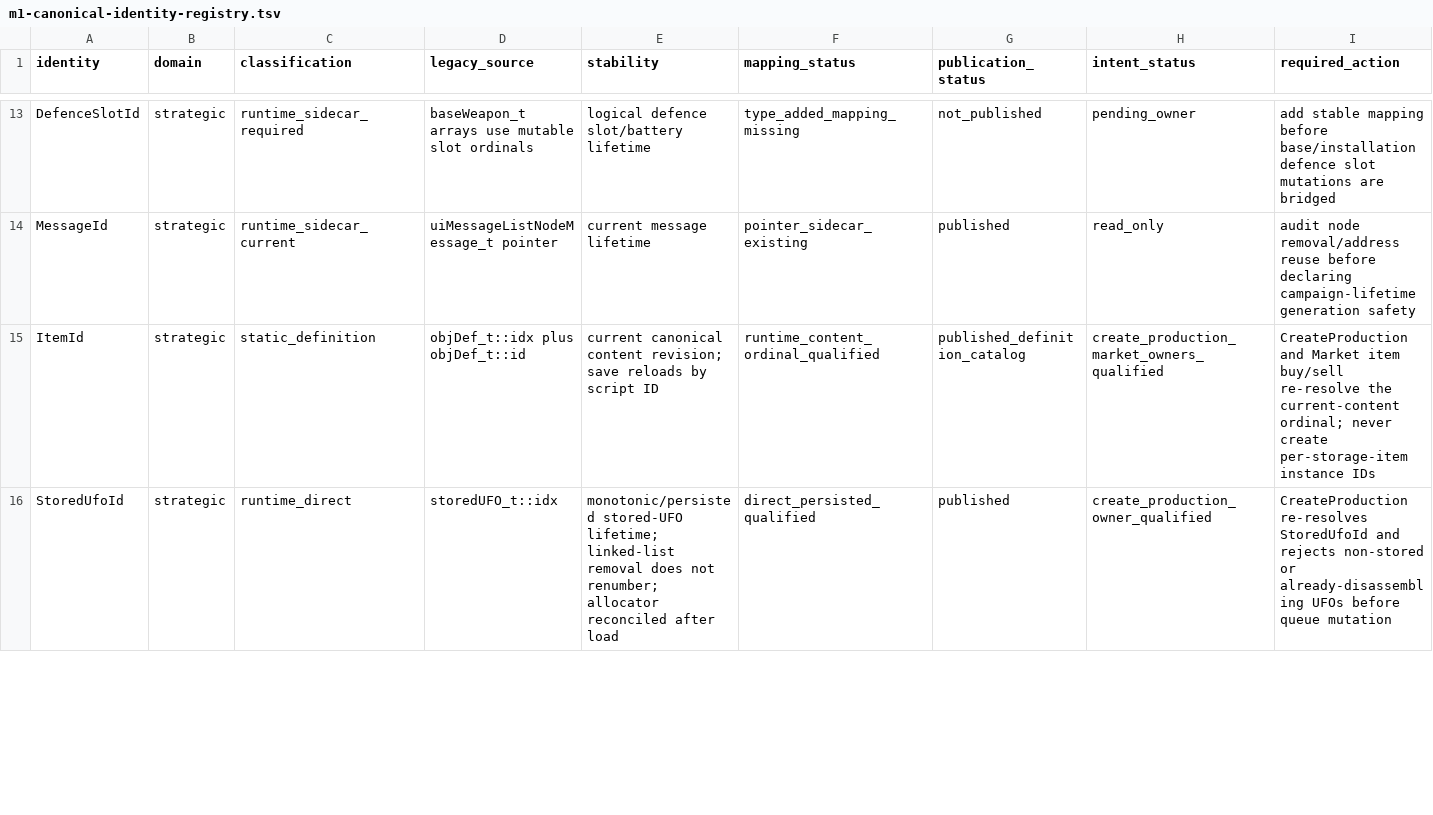
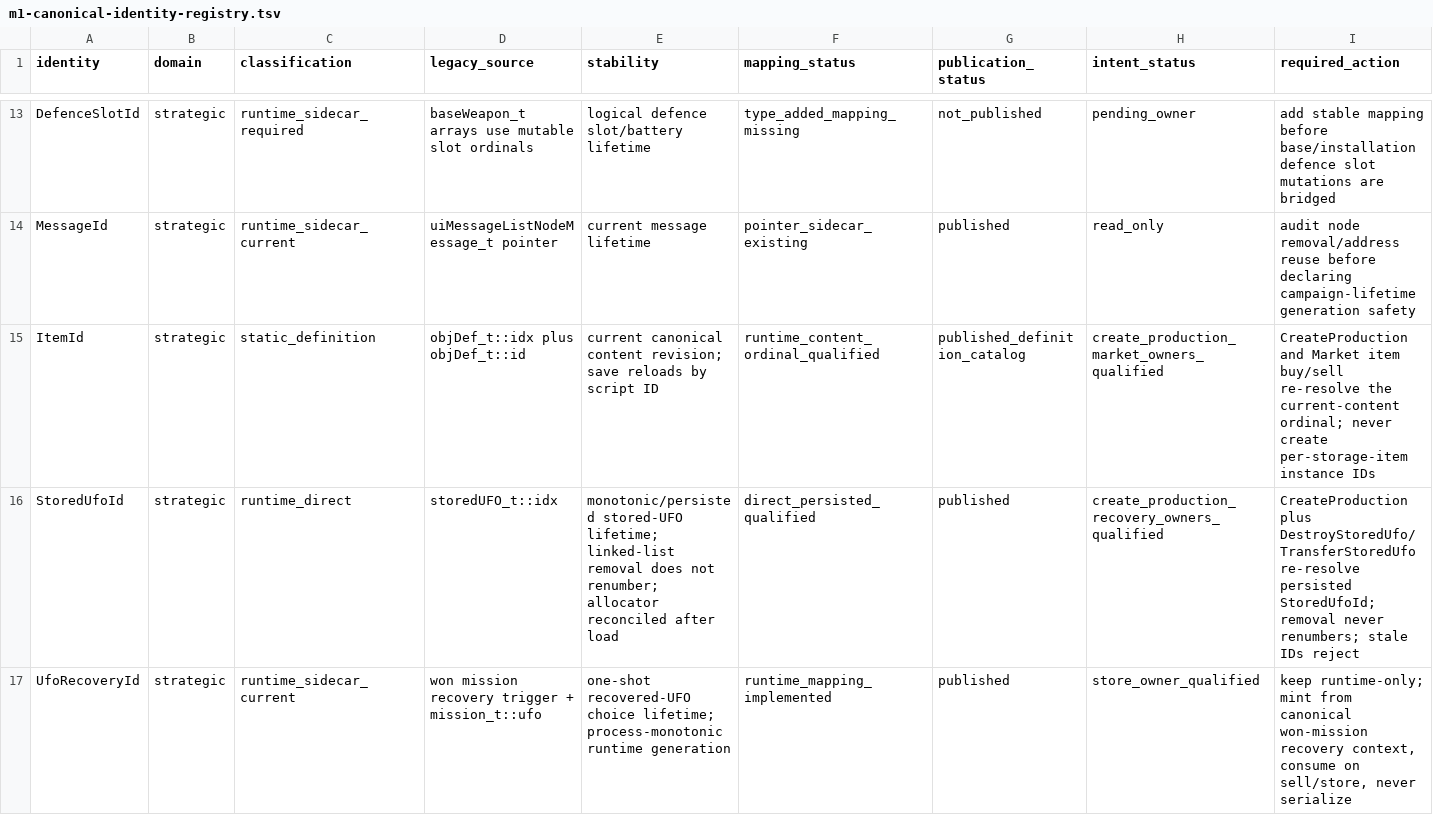
Before and after one commit to mstreurman/UFOAIREMASTER, a TSV file: tools/remaster/m1-canonical-identity-registry.tsv, drawn as a sheet; only a part is shown, gaps mark what is left out; the diff covers the shown part only.

Commit message:
feat: extract canonical UFO recovery authority

```diff
--- a/tools/remaster/m1-canonical-identity-registry.tsv
+++ b/tools/remaster/m1-canonical-identity-registry.tsv
@@ -15,2 +15,3 @@ MessageId	strategic	runtime_sidecar_current	uiMessageListNodeMessage_t pointer	c
 ItemId	strategic	static_definition	objDef_t::idx plus objDef_t::id	current canonical content revision; save reloads by script ID	runtime_content_ordinal_qualified	published_definition_catalog	create_production_market_owners_qualified	CreateProduction and Market item buy/sell re-resolve the current-content ordinal; never create per-storage-item instance IDs
-StoredUfoId	strategic	runtime_direct	storedUFO_t::idx	monotonic/persisted stored-UFO lifetime; linked-list removal does not renumber; allocator reconciled after load	direct_persisted_qualified	published	create_production_owner_qualified	CreateProduction re-resolves StoredUfoId and rejects non-stored or already-disassembling UFOs before queue mutation
+StoredUfoId	strategic	runtime_direct	storedUFO_t::idx	monotonic/persisted stored-UFO lifetime; linked-list removal does not renumber; allocator reconciled after load	direct_persisted_qualified	published	create_production_recovery_owners_qualified	CreateProduction plus DestroyStoredUfo/TransferStoredUfo re-resolve persisted StoredUfoId; removal never renumbers; stale IDs reject
+UfoRecoveryId	strategic	runtime_sidecar_current	won mission recovery trigger + mission_t::ufo	one-shot recovered-UFO choice lifetime; process-monotonic runtime generation	runtime_mapping_implemented	published	store_owner_qualified	keep runtime-only; mint from canonical won-mission recovery context, consume on sell/store, never serialize
```
Also changed, not shown: 10 edited cells elsewhere in this file, tools/remaster/m1-authoritative-intent-coverage.tsv, tools/remaster/m1-canonical-identity-lifetime-registry.tsv, 29 other files.
